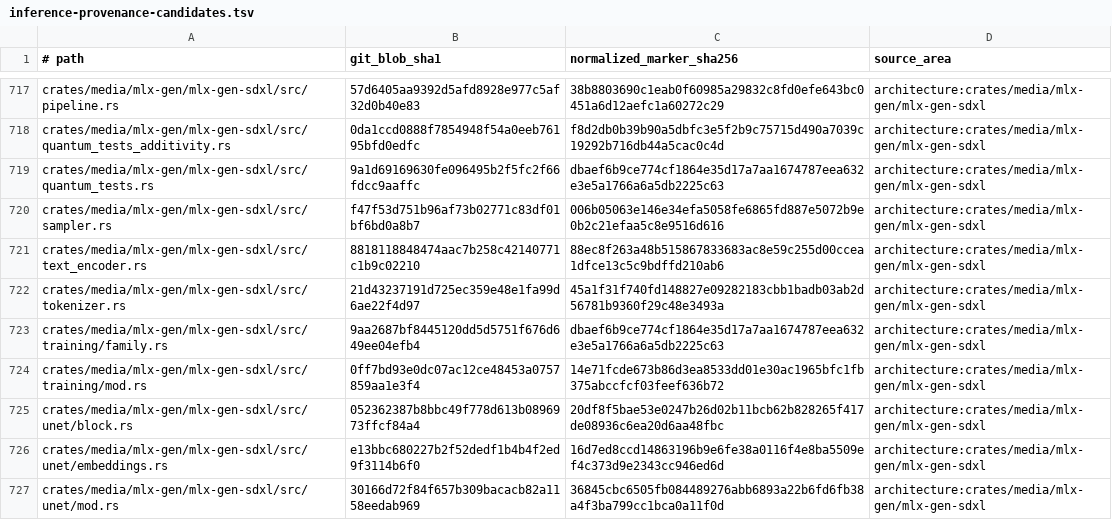
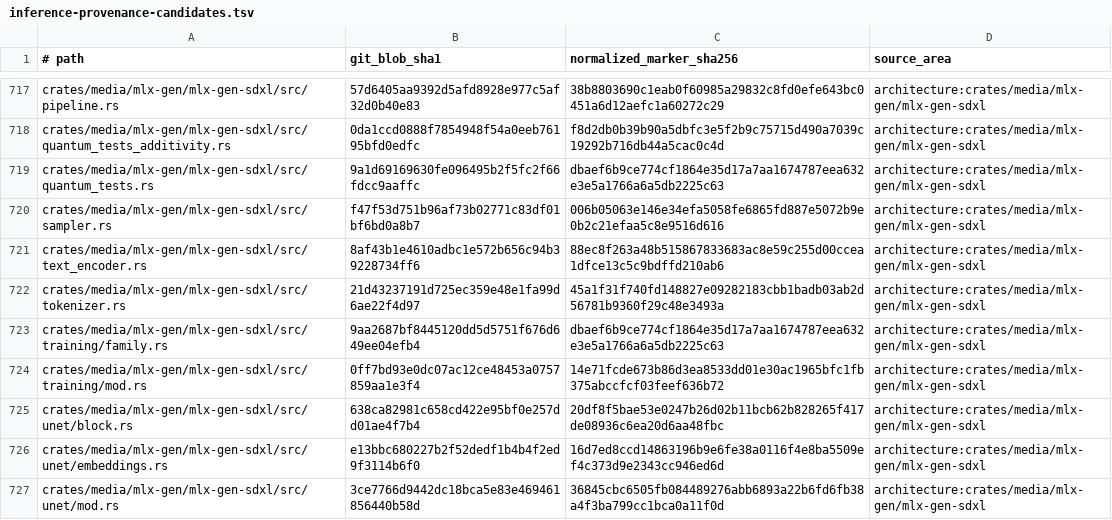
Before and after one commit to SceneWorks/SceneWorks, a TSV file: config/inference-provenance-candidates.tsv, drawn as a sheet; only a part is shown, gaps mark what is left out; the diff covers the shown part only.

```diff
--- a/config/inference-provenance-candidates.tsv
+++ b/config/inference-provenance-candidates.tsv
@@ -720,3 +720,3 @@ crates/media/mlx-gen/mlx-gen-sdxl/src/quantum_tests.rs	9a1d69169630fe096495b2f5f
 crates/media/mlx-gen/mlx-gen-sdxl/src/sampler.rs	f47f53d751b96af73b02771c83df01bf6bd0a8b7	006b05063e146e34efa5058fe6865fd887e5072b9e0b2c21efaa5c8e9516d616	architecture:crates/media/mlx-gen/mlx-gen-sdxl
-crates/media/mlx-gen/mlx-gen-sdxl/src/text_encoder.rs	8818118848474aac7b258c42140771c1b9c02210	88ec8f263a48b515867833683ac8e59c255d00ccea1dfce13c5c9bdffd210ab6	architecture:crates/media/mlx-gen/mlx-gen-sdxl
+crates/media/mlx-gen/mlx-gen-sdxl/src/text_encoder.rs	8af43b1e4610adbc1e572b656c94b39228734ff6	88ec8f263a48b515867833683ac8e59c255d00ccea1dfce13c5c9bdffd210ab6	architecture:crates/media/mlx-gen/mlx-gen-sdxl
 crates/media/mlx-gen/mlx-gen-sdxl/src/tokenizer.rs	21d43237191d725ec359e48e1fa99d6ae22f4d97	45a1f31f740fd148827e09282183cbb1badb03ab2d56781b9360f29c48e3493a	architecture:crates/media/mlx-gen/mlx-gen-sdxl
@@ -724,4 +724,4 @@ crates/media/mlx-gen/mlx-gen-sdxl/src/training/family.rs	9aa2687bf8445120dd5d575
 crates/media/mlx-gen/mlx-gen-sdxl/src/training/mod.rs	0ff7bd93e0dc07ac12ce48453a0757859aa1e3f4	14e71fcde673b86d3ea8533dd01e30ac1965bfc1fb375abccfcf03feef636b72	architecture:crates/media/mlx-gen/mlx-gen-sdxl
-crates/media/mlx-gen/mlx-gen-sdxl/src/unet/block.rs	052362387b8bbc49f778d613b0896973ffcf84a4	20df8f5bae53e0247b26d02b11bcb62b828265f417de08936c6ea20d6aa48fbc	architecture:crates/media/mlx-gen/mlx-gen-sdxl
+crates/media/mlx-gen/mlx-gen-sdxl/src/unet/block.rs	638ca82981c658cd422e95bf0e257dd01ae4f7b4	20df8f5bae53e0247b26d02b11bcb62b828265f417de08936c6ea20d6aa48fbc	architecture:crates/media/mlx-gen/mlx-gen-sdxl
 crates/media/mlx-gen/mlx-gen-sdxl/src/unet/embeddings.rs	e13bbc680227b2f52dedf1b4b4f2ed9f3114b6f0	16d7ed8ccd14863196b9e6fe38a0116f4e8ba5509ef4c373d9e2343cc946ed6d	architecture:crates/media/mlx-gen/mlx-gen-sdxl
-crates/media/mlx-gen/mlx-gen-sdxl/src/unet/mod.rs	30166d72f84f657b309bacacb82a1158eedab969	36845cbc6505fb084489276abb6893a22b6fd6fb38a4f3ba799cc1bca0a11f0d	architecture:crates/media/mlx-gen/mlx-gen-sdxl
+crates/media/mlx-gen/mlx-gen-sdxl/src/unet/mod.rs	3ce7766d9442dc18bca5e83e469461856440b58d	36845cbc6505fb084489276abb6893a22b6fd6fb38a4f3ba799cc1bca0a11f0d	architecture:crates/media/mlx-gen/mlx-gen-sdxl
```
Also changed, not shown: 41 edited cells elsewhere in this file, 9 other files.
